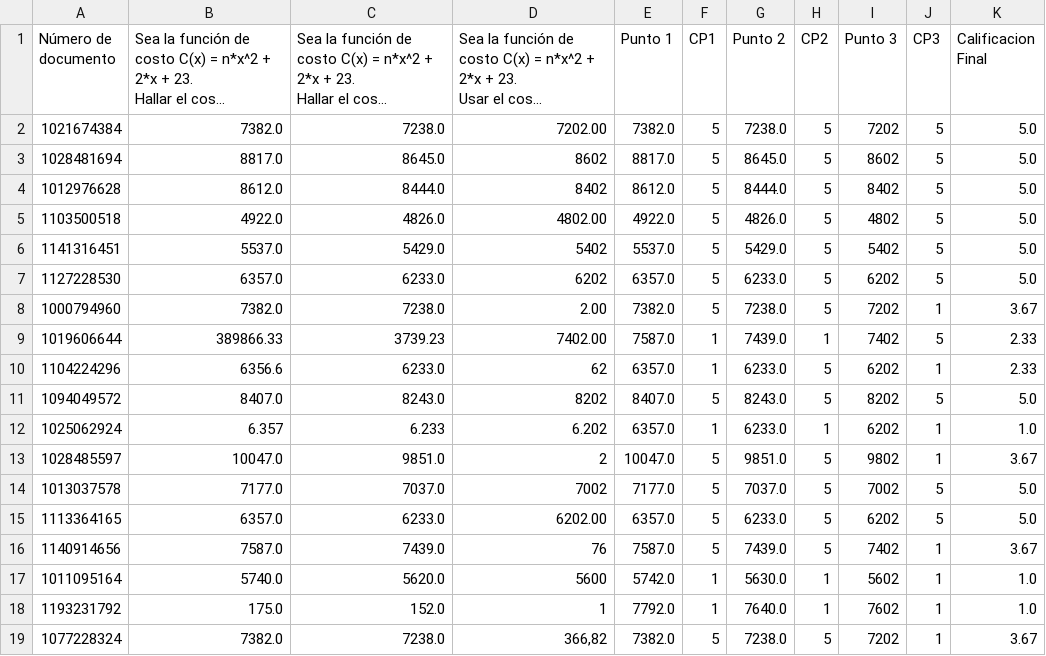
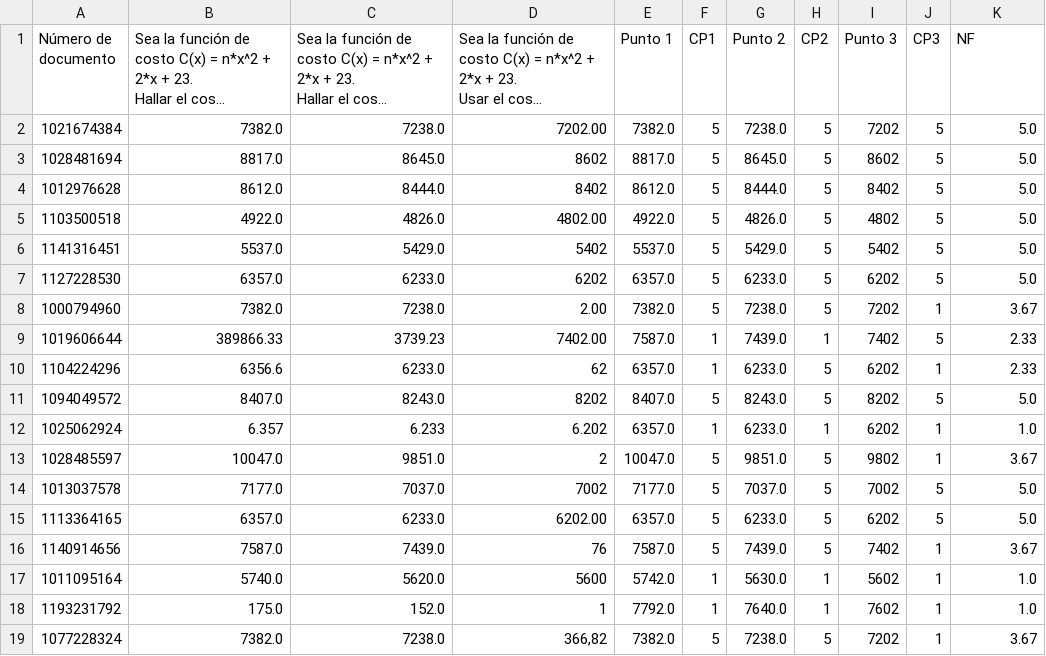
Before and after one commit to acamilos15/Proyecto_Final_Grupo_-4, a CSV file: pandas/Quiz Cálculo 1- Gobierno 22 de Octubre(1-18).csv, drawn as a sheet; long unchanged cells end in …; the diff names each change by its address in the sheet, - before the commit and + after, or states it on an @@ line.

```diff
--- a/pandas/Quiz Cálculo 1- Gobierno 22 de Octubre(1-18).csv
+++ b/pandas/Quiz Cálculo 1- Gobierno 22 de Octubre(1-18).csv
-K1: Calificacion Final
+K1: NF
```
Also changed, not shown: 1 other file.
